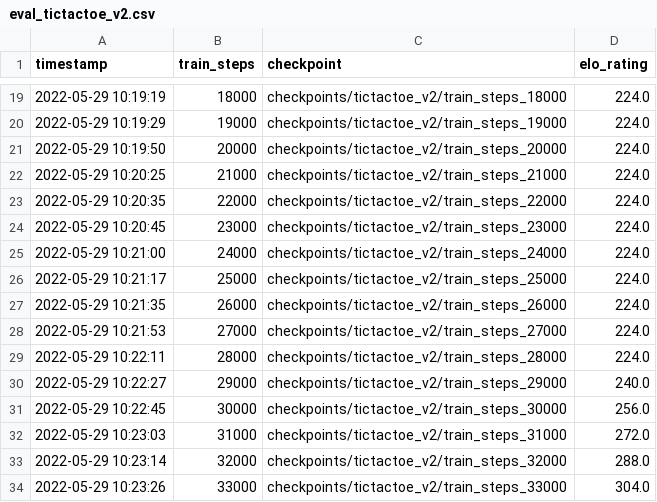
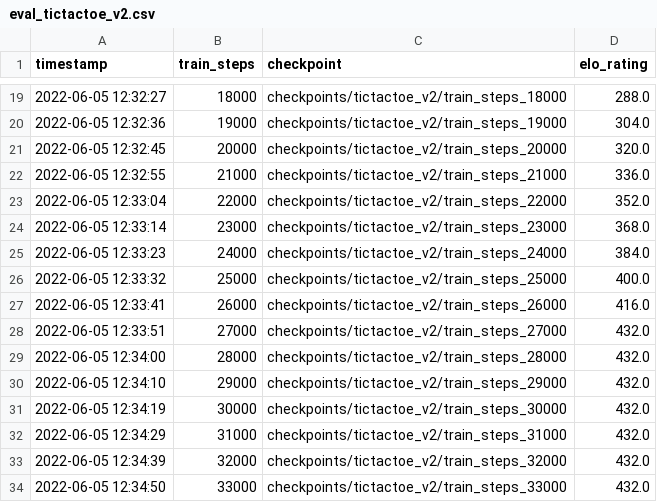
Before and after one commit to michaelnny/alpha_zero, a CSV file: logs/eval_tictactoe_v2.csv, drawn as a sheet; only a part is shown, gaps mark what is left out; the diff covers the shown part only.

```diff
--- a/logs/eval_tictactoe_v2.csv
+++ b/logs/eval_tictactoe_v2.csv
@@ -19,16 +19,16 @@ timestamp,train_steps,checkpoint,elo_rating
-2022-05-29 10:19:19,18000,checkpoints/tictactoe_v2/train_steps_18000,224.0
-2022-05-29 10:19:29,19000,checkpoints/tictactoe_v2/train_steps_19000,224.0
-2022-05-29 10:19:50,20000,checkpoints/tictactoe_v2/train_steps_20000,224.0
-2022-05-29 10:20:25,21000,checkpoints/tictactoe_v2/train_steps_21000,224.0
-2022-05-29 10:20:35,22000,checkpoints/tictactoe_v2/train_steps_22000,224.0
-2022-05-29 10:20:45,23000,checkpoints/tictactoe_v2/train_steps_23000,224.0
-2022-05-29 10:21:00,24000,checkpoints/tictactoe_v2/train_steps_24000,224.0
-2022-05-29 10:21:17,25000,checkpoints/tictactoe_v2/train_steps_25000,224.0
-2022-05-29 10:21:35,26000,checkpoints/tictactoe_v2/train_steps_26000,224.0
-2022-05-29 10:21:53,27000,checkpoints/tictactoe_v2/train_steps_27000,224.0
-2022-05-29 10:22:11,28000,checkpoints/tictactoe_v2/train_steps_28000,224.0
-2022-05-29 10:22:27,29000,checkpoints/tictactoe_v2/train_steps_29000,240.0
-2022-05-29 10:22:45,30000,checkpoints/tictactoe_v2/train_steps_30000,256.0
-2022-05-29 10:23:03,31000,checkpoints/tictactoe_v2/train_steps_31000,272.0
-2022-05-29 10:23:14,32000,checkpoints/tictactoe_v2/train_steps_32000,288.0
-2022-05-29 10:23:26,33000,checkpoints/tictactoe_v2/train_steps_33000,304.0
+2022-06-05 12:32:27,18000,checkpoints/tictactoe_v2/train_steps_18000,288.0
+2022-06-05 12:32:36,19000,checkpoints/tictactoe_v2/train_steps_19000,304.0
+2022-06-05 12:32:45,20000,checkpoints/tictactoe_v2/train_steps_20000,320.0
+2022-06-05 12:32:55,21000,checkpoints/tictactoe_v2/train_steps_21000,336.0
+2022-06-05 12:33:04,22000,checkpoints/tictactoe_v2/train_steps_22000,352.0
+2022-06-05 12:33:14,23000,checkpoints/tictactoe_v2/train_steps_23000,368.0
+2022-06-05 12:33:23,24000,checkpoints/tictactoe_v2/train_steps_24000,384.0
+2022-06-05 12:33:32,25000,checkpoints/tictactoe_v2/train_steps_25000,400.0
+2022-06-05 12:33:41,26000,checkpoints/tictactoe_v2/train_steps_26000,416.0
+2022-06-05 12:33:51,27000,checkpoints/tictactoe_v2/train_steps_27000,432.0
+2022-06-05 12:34:00,28000,checkpoints/tictactoe_v2/train_steps_28000,432.0
+2022-06-05 12:34:10,29000,checkpoints/tictactoe_v2/train_steps_29000,432.0
+2022-06-05 12:34:19,30000,checkpoints/tictactoe_v2/train_steps_30000,432.0
+2022-06-05 12:34:29,31000,checkpoints/tictactoe_v2/train_steps_31000,432.0
+2022-06-05 12:34:39,32000,checkpoints/tictactoe_v2/train_steps_32000,432.0
+2022-06-05 12:34:50,33000,checkpoints/tictactoe_v2/train_steps_33000,432.0
```
Also changed, not shown: 65 edited cells elsewhere in this file, logs/train_tictactoe_v2.csv, 4 other files.
